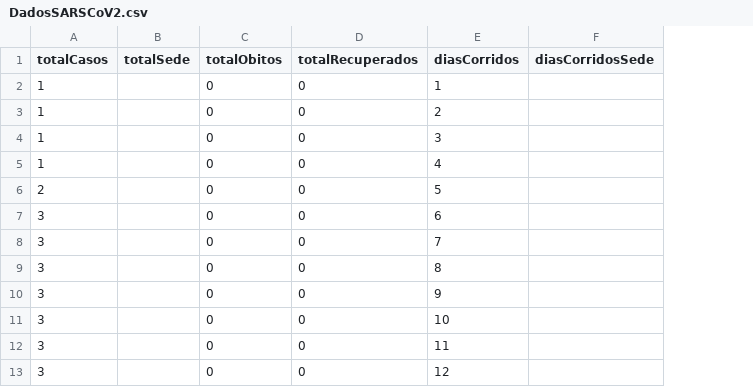
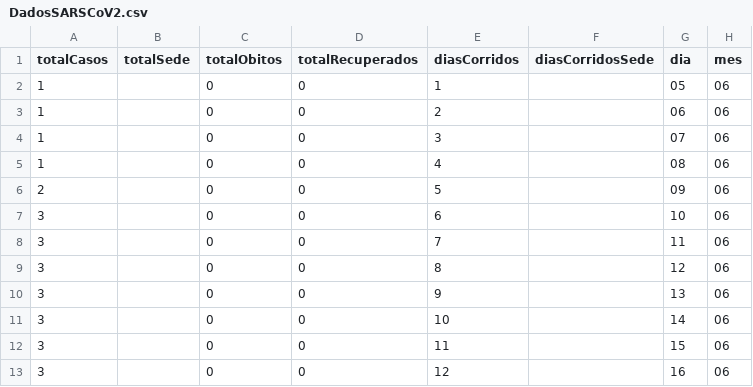
Before and after one commit to ramonis567/SARS-CoV-2, a CSV file: DadosSARSCoV2.csv, drawn as a sheet; only a part is shown; the diff names each change by its address in the sheet, - before the commit and + after, or states it on an @@ line.

Commit message:
Update Dados

```diff
--- a/DadosSARSCoV2.csv
+++ b/DadosSARSCoV2.csv
+column G (dia), rows 2-13: 05 | 06 | 07 | 08 | 09 | 10 | 11 | 12 | 13 | 14 | 15 | 16
+column H (mes), rows 2-13: all 06
```
